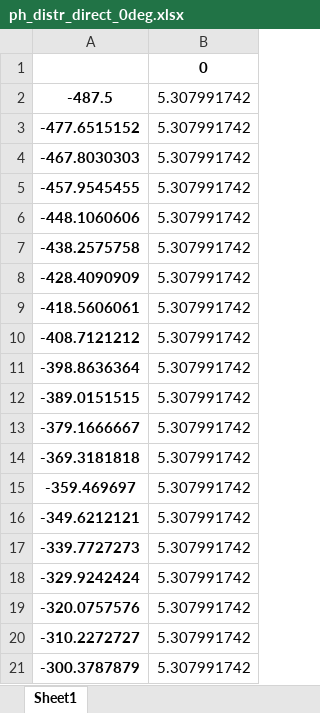
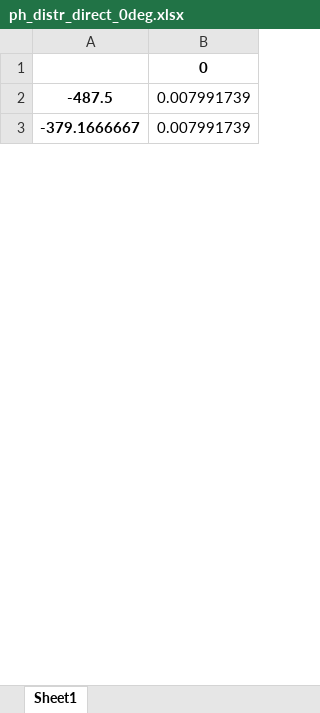
Before and after one commit to mariapubillfont/RT, an Excel workbook: ph_distr_direct_0deg.xlsx, sheet Sheet1, drawn as a sheet; only a part is shown; values as stored, in another font and other column widths than the file's, no borders; removed rows and columns are numbered as before the commit, all else as after; the diff covers the shown part only; the diff names each change by its address in the sheet, - before the commit and + after, or states it on an @@ line.

```diff
--- a/ph_distr_direct_0deg.xlsx (sheet Sheet1)
+++ b/ph_distr_direct_0deg.xlsx (sheet Sheet1)
-B2: 5.307991742
+B2: 0.007991739
-row 3: -477.6515152 | 5.307991742
-row 4: -467.8030303 | 5.307991742
-row 5: -457.9545455 | 5.307991742
-row 6: -448.1060606 | 5.307991742
-row 7: -438.2575758 | 5.307991742
-row 8: -428.4090909 | 5.307991742
-row 9: -418.5606061 | 5.307991742
-row 10: -408.7121212 | 5.307991742
-row 11: -398.8636364 | 5.307991742
-row 12: -389.0151515 | 5.307991742
-B3: 5.307991742
+B3: 0.007991739
-row 14: -369.3181818 | 5.307991742
-row 15: -359.469697 | 5.307991742
-row 16: -349.6212121 | 5.307991742
-row 17: -339.7727273 | 5.307991742
-row 18: -329.9242424 | 5.307991742
-row 19: -320.0757576 | 5.307991742
-row 20: -310.2272727 | 5.307991742
-row 21: -300.3787879 | 5.307991742
```
Also changed, not shown: 72 removed rows and 8 edited cells elsewhere in this sheet, RT_radpat_0deg.xlsx, RT_radpat_40deg.xlsx, 5 other files.
